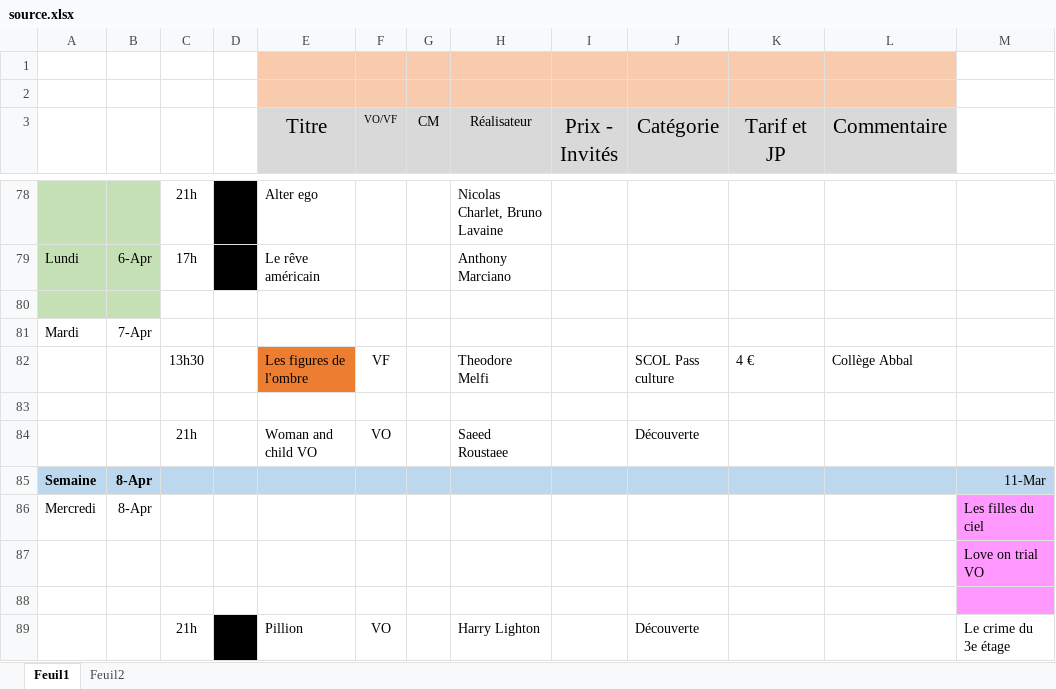
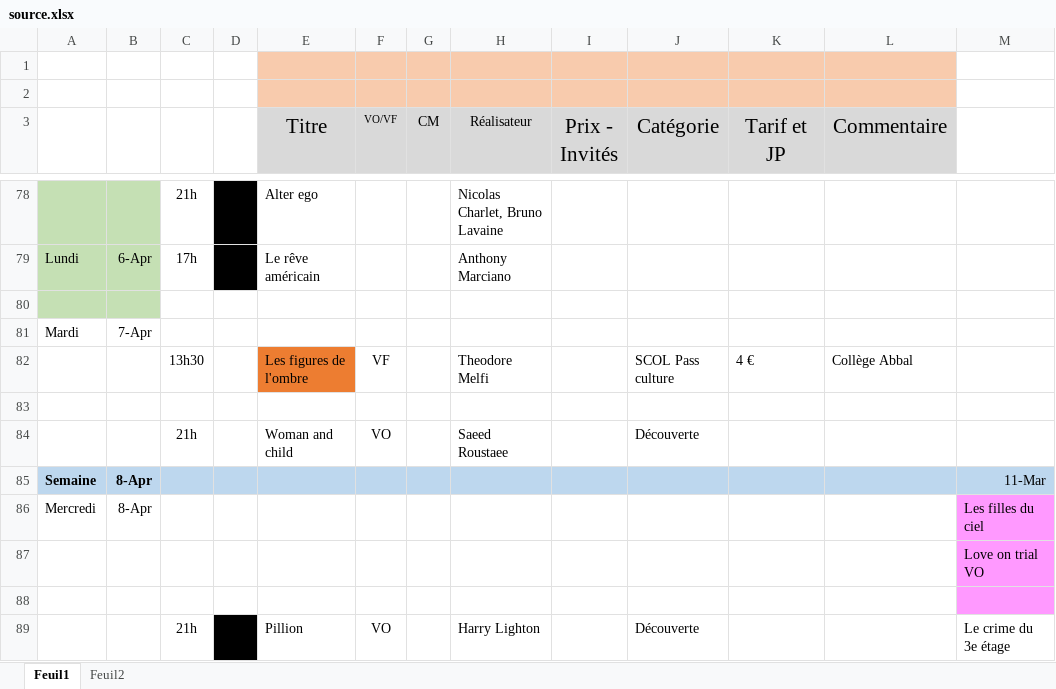
Before and after one commit to Cinecarbonne/site, an Excel workbook: Lab/outils/input/source.xlsx, sheet Feuil1, drawn as a sheet; only a part is shown, gaps mark what is left out; values as stored, in another font and other column widths than the file's, no borders; the diff names each change by its address in the sheet, - before the commit and + after, or states it on an @@ line.

```diff
--- a/Lab/outils/input/source.xlsx (sheet Feuil1)
+++ b/Lab/outils/input/source.xlsx (sheet Feuil1)
-E84 (Titre): Woman and child VO
+E84 (Titre): Woman and child
```
Also changed, not shown: Lab/outils/work/enriched.xlsx, Lab/outils/work/normalized.xlsx, 4 other files.
